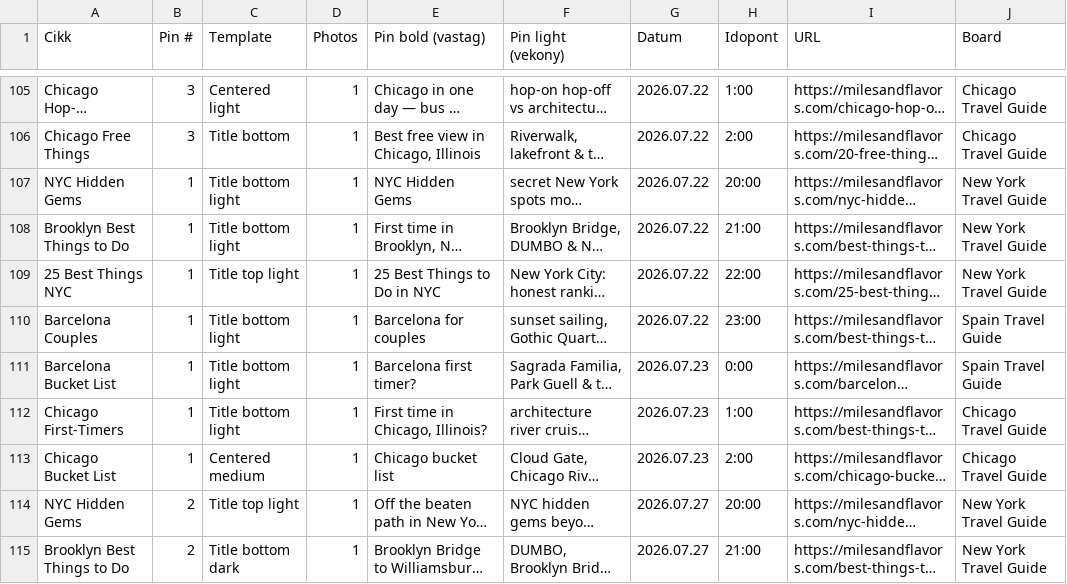
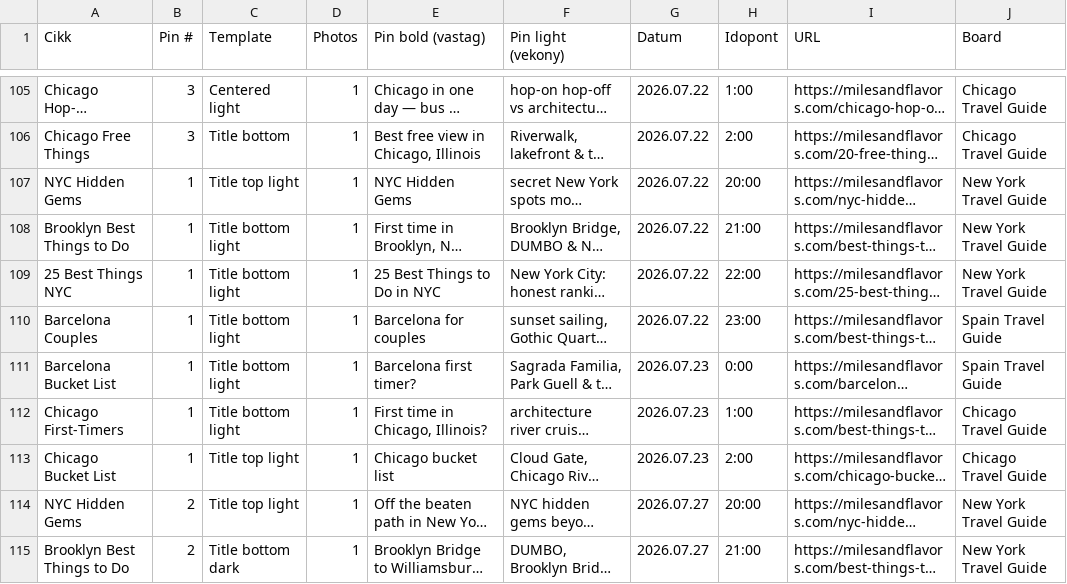
Before and after one commit to milesandflavors/pinfactory, a CSV file: pins.csv, drawn as a sheet; only a part is shown, gaps mark what is left out; long unchanged cells end in …; the diff names each change by its address in the sheet, - before the commit and + after, or states it on an @@ line.

Commit message:
fix: zone template corrections (NYC Hidden Gems top, 25 Best NYC bottom, Chicago BL top) + re-render

```diff
--- a/pins.csv
+++ b/pins.csv
-C107 (Template): Title bottom light
+C107 (Template): Title top light
-C109 (Template): Title top light
+C109 (Template): Title bottom light
-C113 (Template): Centered medium
+C113 (Template): Title top light
```
Also changed, not shown: 3 other files.
